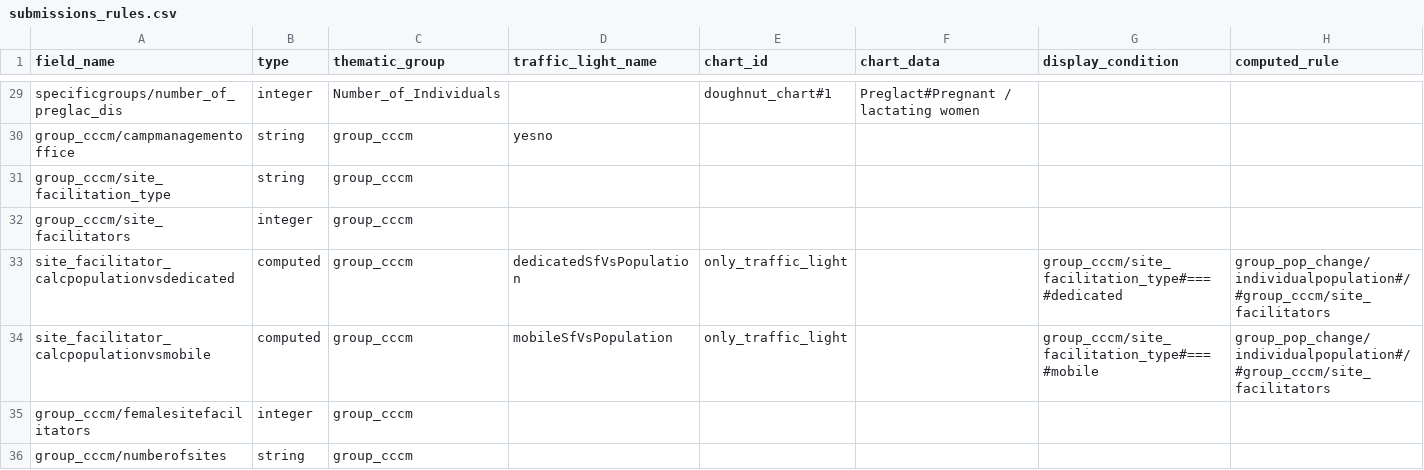
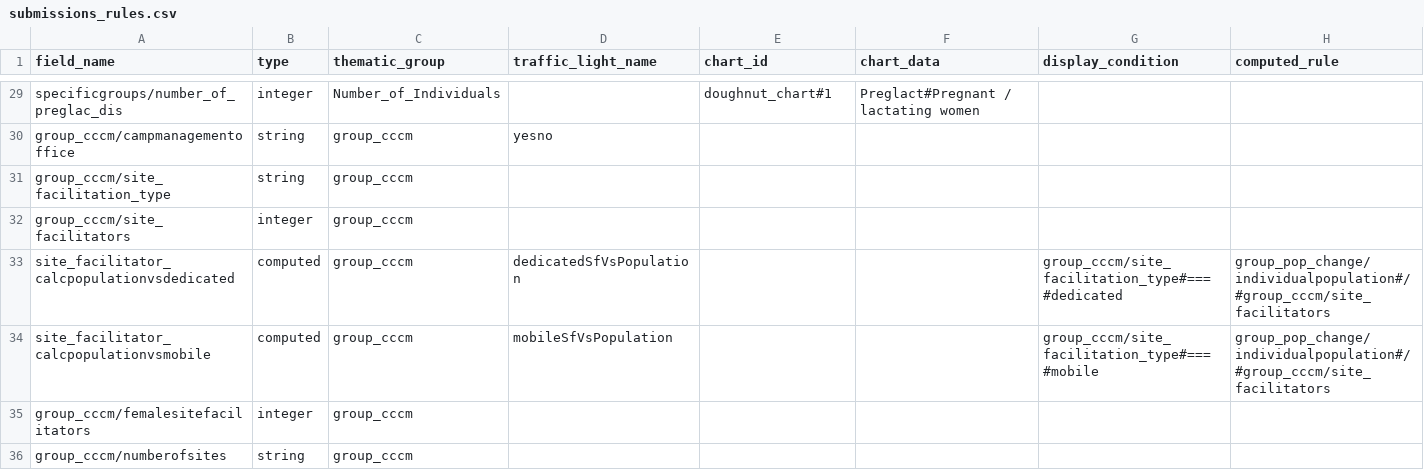
Before and after one commit to CartONG-staff/opsmap-nigeria, a CSV file: public/data/nigeria/FDF/submissions_rules.csv, drawn as a sheet; only a part is shown, gaps mark what is left out.

Commit message:
remove 'only_traffic_light' chartid from submissions rules

```diff
--- a/public/data/nigeria/FDF/submissions_rules.csv
+++ b/public/data/nigeria/FDF/submissions_rules.csv
@@ -32,4 +32,4 @@ group_cccm/site_facilitation_type;string;group_cccm;;;;;
 group_cccm/site_facilitators;integer;group_cccm;;;;;
-site_facilitator_calcpopulationvsdedicated;computed;group_cccm;dedicatedSfVsPopulation;only_traffic_light;;group_cccm/site_facilitation_type#===#dedicated;group_pop_change/individualpopulation#/#group_cccm/site_facilitators
-site_facilitator_calcpopulationvsmobile;computed;group_cccm;mobileSfVsPopulation;only_traffic_light;;group_cccm/site_facilitation_type#===#mobile;group_pop_change/individualpopulation#/#group_cccm/site_facilitators
+site_facilitator_calcpopulationvsdedicated;computed;group_cccm;dedicatedSfVsPopulation;;;group_cccm/site_facilitation_type#===#dedicated;group_pop_change/individualpopulation#/#group_cccm/site_facilitators
+site_facilitator_calcpopulationvsmobile;computed;group_cccm;mobileSfVsPopulation;;;group_cccm/site_facilitation_type#===#mobile;group_pop_change/individualpopulation#/#group_cccm/site_facilitators
 group_cccm/femalesitefacilitators;integer;group_cccm;;;;;
```
